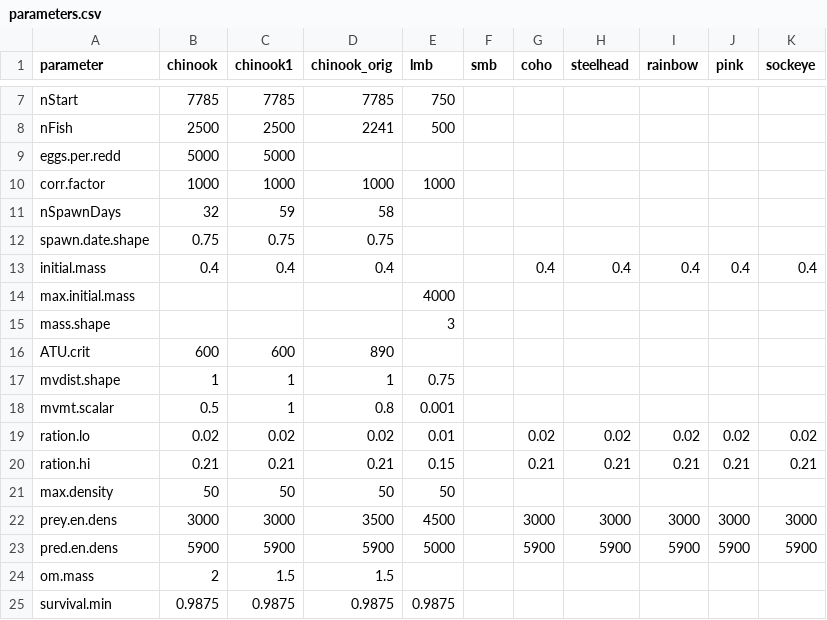
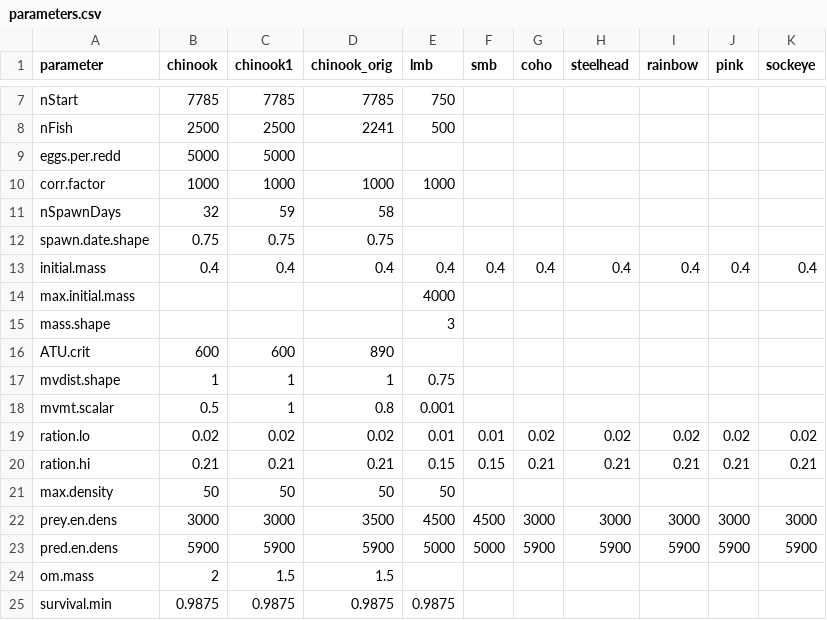
Before and after one commit to aimeefullerton/SnoIBM, a CSV file: data.in/parameters/parameters.csv, drawn as a sheet; only a part is shown, gaps mark what is left out.

Commit message:
Updated missing bass parameters

```diff
--- a/data.in/parameters/parameters.csv
+++ b/data.in/parameters/parameters.csv
@@ -12,3 +12,3 @@ nSpawnDays,32,59,58,,,,,,,
 spawn.date.shape,0.75,0.75,0.75,,,,,,,
-initial.mass,0.4,0.4,0.4,,,0.4,0.4,0.4,0.4,0.4
+initial.mass,0.4,0.4,0.4,0.4,0.4,0.4,0.4,0.4,0.4,0.4
 max.initial.mass,,,,4000,,,,,,
@@ -18,7 +18,7 @@ mvdist.shape,1,1,1,0.75,,,,,,
 mvmt.scalar,0.5,1,0.8,0.001,,,,,,
-ration.lo,0.02,0.02,0.02,0.01,,0.02,0.02,0.02,0.02,0.02
-ration.hi,0.21,0.21,0.21,0.15,,0.21,0.21,0.21,0.21,0.21
+ration.lo,0.02,0.02,0.02,0.01,0.01,0.02,0.02,0.02,0.02,0.02
+ration.hi,0.21,0.21,0.21,0.15,0.15,0.21,0.21,0.21,0.21,0.21
 max.density,50,50,50,50,,,,,,
-prey.en.dens,3000,3000,3500,4500,,3000,3000,3000,3000,3000
-pred.en.dens,5900,5900,5900,5000,,5900,5900,5900,5900,5900
+prey.en.dens,3000,3000,3500,4500,4500,3000,3000,3000,3000,3000
+pred.en.dens,5900,5900,5900,5000,5000,5900,5900,5900,5900,5900
 om.mass,2,1.5,1.5,,,,,,,
```
